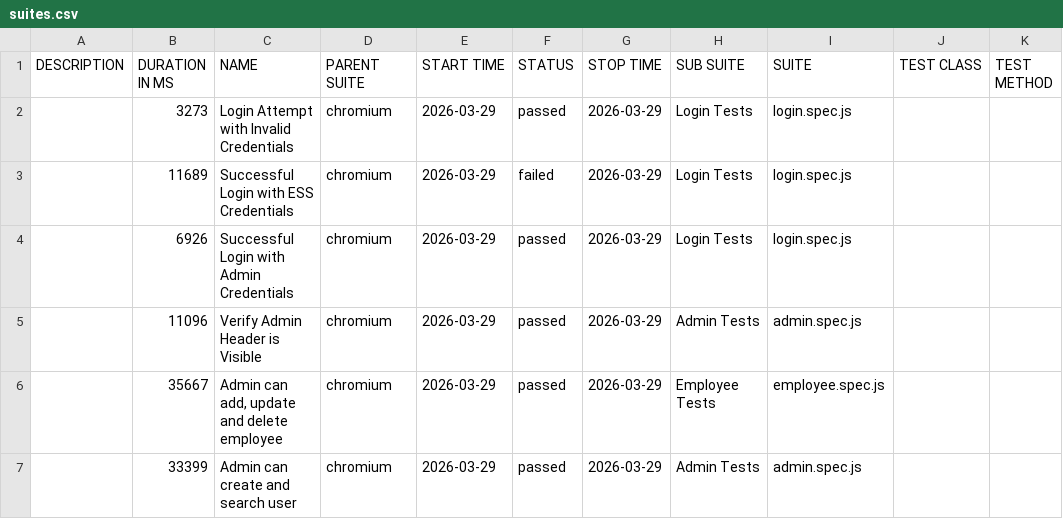
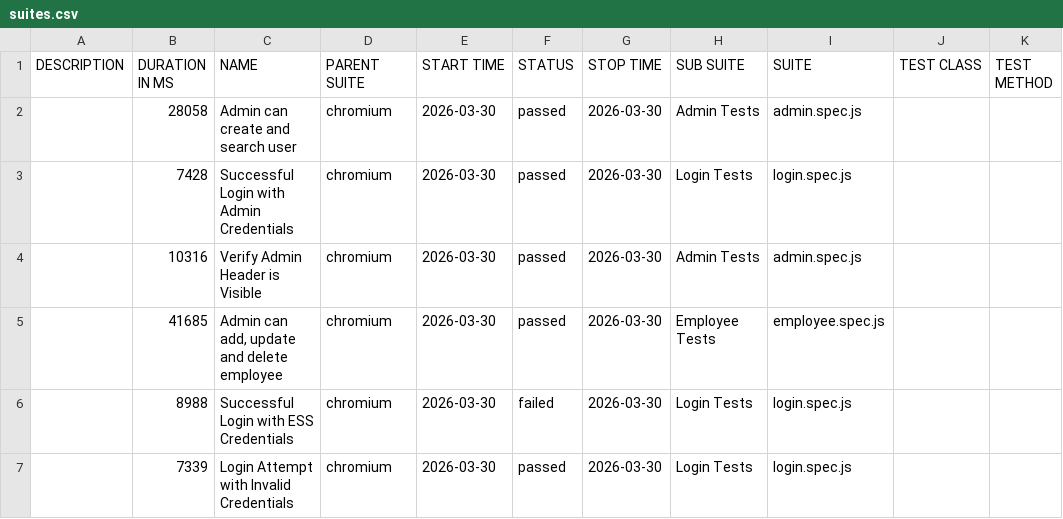
Before and after one commit to fakhrezasusilos/OrangeHRM-Automation-Framework, a CSV file: data/suites.csv, drawn as a sheet.

```diff
--- a/data/suites.csv
+++ b/data/suites.csv
@@ -1,7 +1,7 @@
 "DESCRIPTION","DURATION IN MS","NAME","PARENT SUITE","START TIME","STATUS","STOP TIME","SUB SUITE","SUITE","TEST CLASS","TEST METHOD"
-"","3273","Login Attempt with Invalid Credentials","chromium","2026-03-29","passed","2026-03-29","Login Tests","login.spec.js","",""
-"","11689","Successful Login with ESS Credentials","chromium","2026-03-29","failed","2026-03-29","Login Tests","login.spec.js","",""
-"","6926","Successful Login with Admin Credentials","chromium","2026-03-29","passed","2026-03-29","Login Tests","login.spec.js","",""
-"","11096","Verify Admin Header is Visible","chromium","2026-03-29","passed","2026-03-29","Admin Tests","admin.spec.js","",""
-"","35667","Admin can add, update and delete employee","chromium","2026-03-29","passed","2026-03-29","Employee Tests","employee.spec.js","",""
-"","33399","Admin can create and search user","chromium","2026-03-29","passed","2026-03-29","Admin Tests","admin.spec.js","",""
+"","28058","Admin can create and search user","chromium","2026-03-30","passed","2026-03-30","Admin Tests","admin.spec.js","",""
+"","7428","Successful Login with Admin Credentials","chromium","2026-03-30","passed","2026-03-30","Login Tests","login.spec.js","",""
+"","10316","Verify Admin Header is Visible","chromium","2026-03-30","passed","2026-03-30","Admin Tests","admin.spec.js","",""
+"","41685","Admin can add, update and delete employee","chromium","2026-03-30","passed","2026-03-30","Employee Tests","employee.spec.js","",""
+"","8988","Successful Login with ESS Credentials","chromium","2026-03-30","failed","2026-03-30","Login Tests","login.spec.js","",""
+"","7339","Login Attempt with Invalid Credentials","chromium","2026-03-30","passed","2026-03-30","Login Tests","login.spec.js","",""
```
Also changed, not shown: 58 other files.
